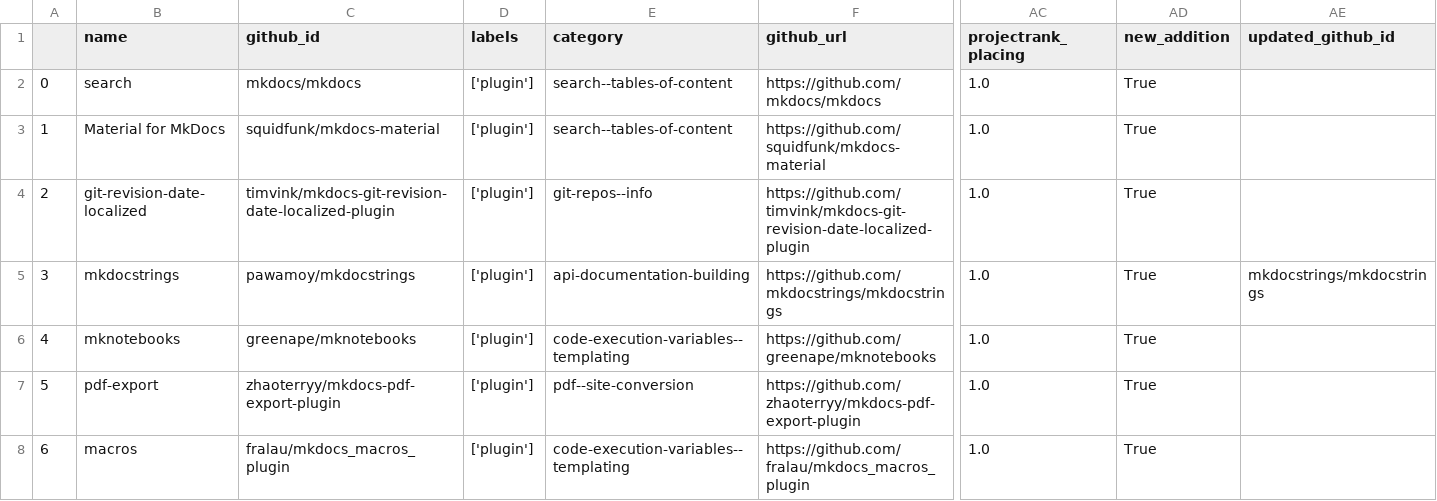
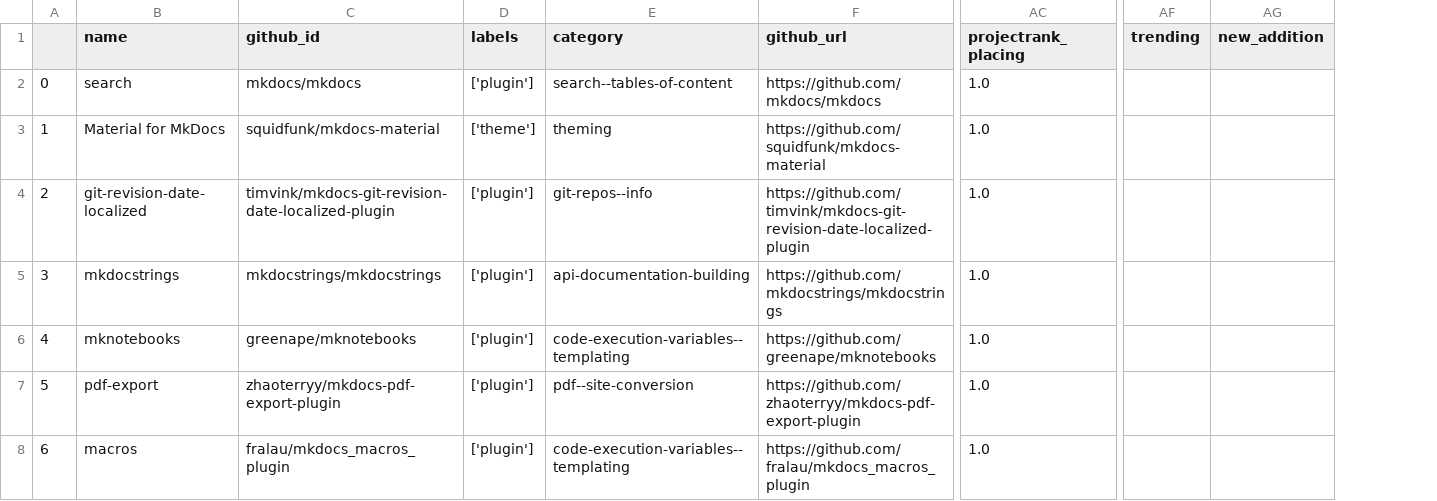
Before and after one commit to mkdocs/catalog, a CSV file: history/2022-04-17_projects.csv, drawn as a sheet; only a part is shown, gaps mark what is left out; removed rows and columns are numbered as before the commit, all else as after; the diff covers the shown part only; the diff names each change by its address in the sheet, - before the commit and + after, or states it on an @@ line.

```diff
--- a/history/2022-04-17_projects.csv
+++ b/history/2022-04-17_projects.csv
-column AD (new_addition), rows 2-8: all True
-column AE (updated_github_id), row 5: mkdocstrings/mkdocstrings
+column AF (trending), empty
+column AG (new_addition), empty
-D3 (labels): ['plugin']
+D3 (labels): ['theme']
-E3 (category): search--tables-of-content
+E3 (category): theming
-C5 (github_id): pawamoy/mkdocstrings
+C5 (github_id): mkdocstrings/mkdocstrings
```
Also changed, not shown: 1 added row, 8 edited cells and row numbers in column A elsewhere in this file, 3 other files.
